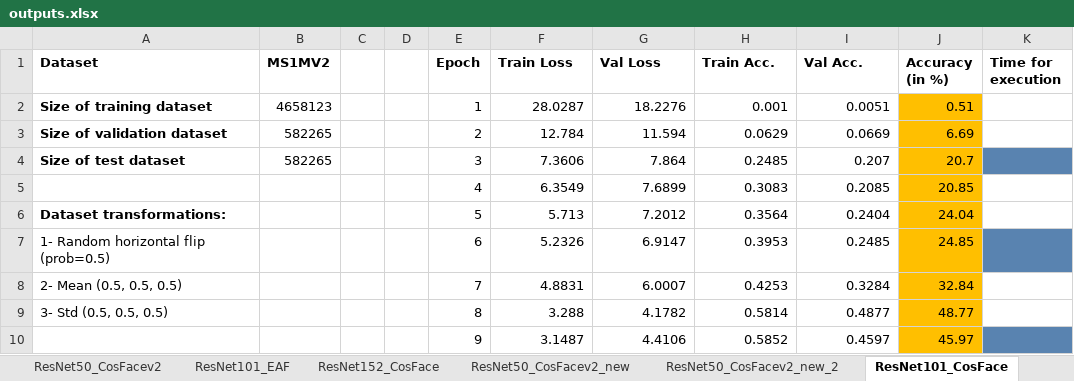
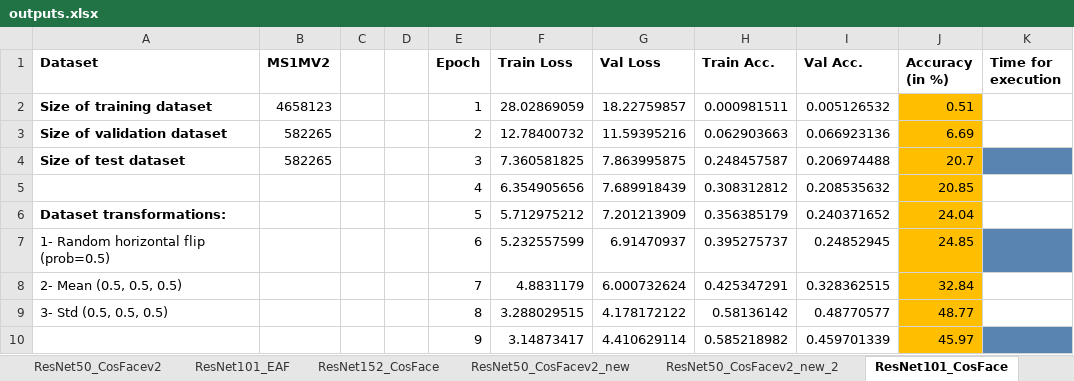
Before and after one commit to subirkumarparida/ElasticFace, an Excel workbook: records/outputs.xlsx, sheet ResNet101_CosFace, drawn as a sheet; only a part is shown; values as stored, in another font and other column widths than the file's, no borders; charts and pictures not drawn; removed rows and columns are numbered as before the commit, all else as after; the diff covers the shown part only; the diff names each change by its address in the sheet, - before the commit and + after, or states it on an @@ line.

Commit message:
Add files via upload

```diff
--- a/records/outputs.xlsx (sheet ResNet101_CosFace)
+++ b/records/outputs.xlsx (sheet ResNet101_CosFace)
-F2 (Train Loss): 28.0287
+F2 (Train Loss): 28.02869059
-G2 (Val Loss): 18.2276
+G2 (Val Loss): 18.22759857
-H2 (Train Acc.): 0.001
+H2 (Train Acc.): 0.000981511
-I2 (Val Acc.): 0.0051
+I2 (Val Acc.): 0.005126532
-F3 (Train Loss): 12.784
+F3 (Train Loss): 12.78400732
-G3 (Val Loss): 11.594
+G3 (Val Loss): 11.59395216
-H3 (Train Acc.): 0.0629
+H3 (Train Acc.): 0.062903663
-I3 (Val Acc.): 0.0669
+I3 (Val Acc.): 0.066923136
-F4 (Train Loss): 7.3606
+F4 (Train Loss): 7.360581825
-G4 (Val Loss): 7.864
+G4 (Val Loss): 7.863995875
-H4 (Train Acc.): 0.2485
+H4 (Train Acc.): 0.248457587
-I4 (Val Acc.): 0.207
+I4 (Val Acc.): 0.206974488
-row 5:  |  |  |  | 4 | 6.3549 | 7.6899 | 0.3083 | 0.2085 | 20.85
+row 5:  |  |  |  | 4 | 6.354905656 | 7.689918439 | 0.308312812 | 0.208535632 | 20.85
-F6 (Train Loss): 5.713
+F6 (Train Loss): 5.712975212
-G6 (Val Loss): 7.2012
+G6 (Val Loss): 7.201213909
-H6 (Train Acc.): 0.3564
+H6 (Train Acc.): 0.356385179
-I6 (Val Acc.): 0.2404
+I6 (Val Acc.): 0.240371652
-F7 (Train Loss): 5.2326
+F7 (Train Loss): 5.232557599
-G7 (Val Loss): 6.9147
+G7 (Val Loss): 6.91470937
-H7 (Train Acc.): 0.3953
+H7 (Train Acc.): 0.395275737
-I7 (Val Acc.): 0.2485
+I7 (Val Acc.): 0.24852945
-F8 (Train Loss): 4.8831
+F8 (Train Loss): 4.8831179
-G8 (Val Loss): 6.0007
+G8 (Val Loss): 6.000732624
-H8 (Train Acc.): 0.4253
+H8 (Train Acc.): 0.425347291
-I8 (Val Acc.): 0.3284
+I8 (Val Acc.): 0.328362515
-F9 (Train Loss): 3.288
+F9 (Train Loss): 3.288029515
-G9 (Val Loss): 4.1782
+G9 (Val Loss): 4.178172122
-H9 (Train Acc.): 0.5814
+H9 (Train Acc.): 0.58136142
-I9 (Val Acc.): 0.4877
+I9 (Val Acc.): 0.48770577
-row 10:  |  |  |  | 9 | 3.1487 | 4.4106 | 0.5852 | 0.4597 | 45.97
+row 10:  |  |  |  | 9 | 3.14873417 | 4.410629114 | 0.585218982 | 0.459701339 | 45.97
```
Also changed, not shown: 12 added rows, 12 removed rows and 72 edited cells elsewhere in this sheet, charts or pictures.
